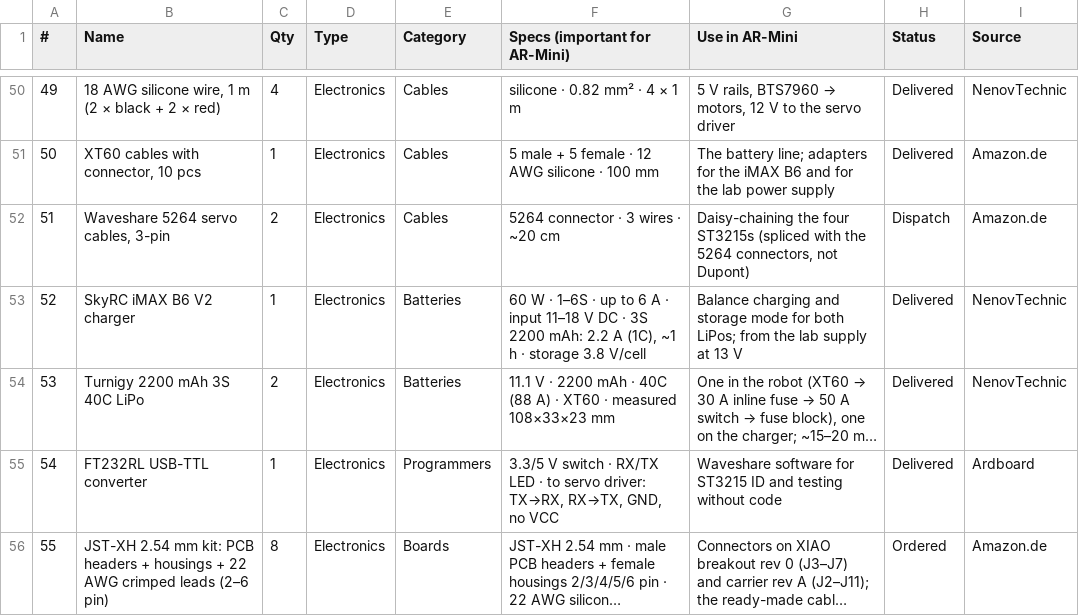
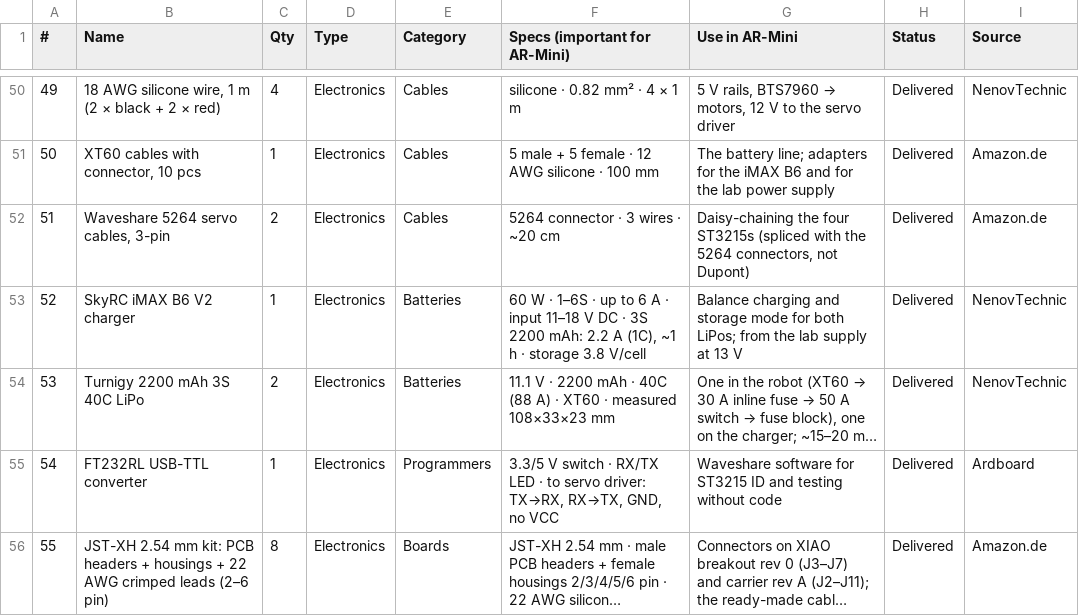
Before and after one commit to TKyoseva/ARmini, a CSV file: docs/bom/bom.csv, drawn as a sheet; only a part is shown, gaps mark what is left out; long unchanged cells end in …; the diff covers the shown part only; the diff names each change by its address in the sheet, - before the commit and + after, or states it on an @@ line.

```diff
--- a/docs/bom/bom.csv
+++ b/docs/bom/bom.csv
-H52 (Status): Dispatch
+H52 (Status): Delivered
-H56 (Status): Ordered
+H56 (Status): Delivered
```
Also changed, not shown: 3 added rows and 17 edited cells elsewhere in this file, 4 other files.
